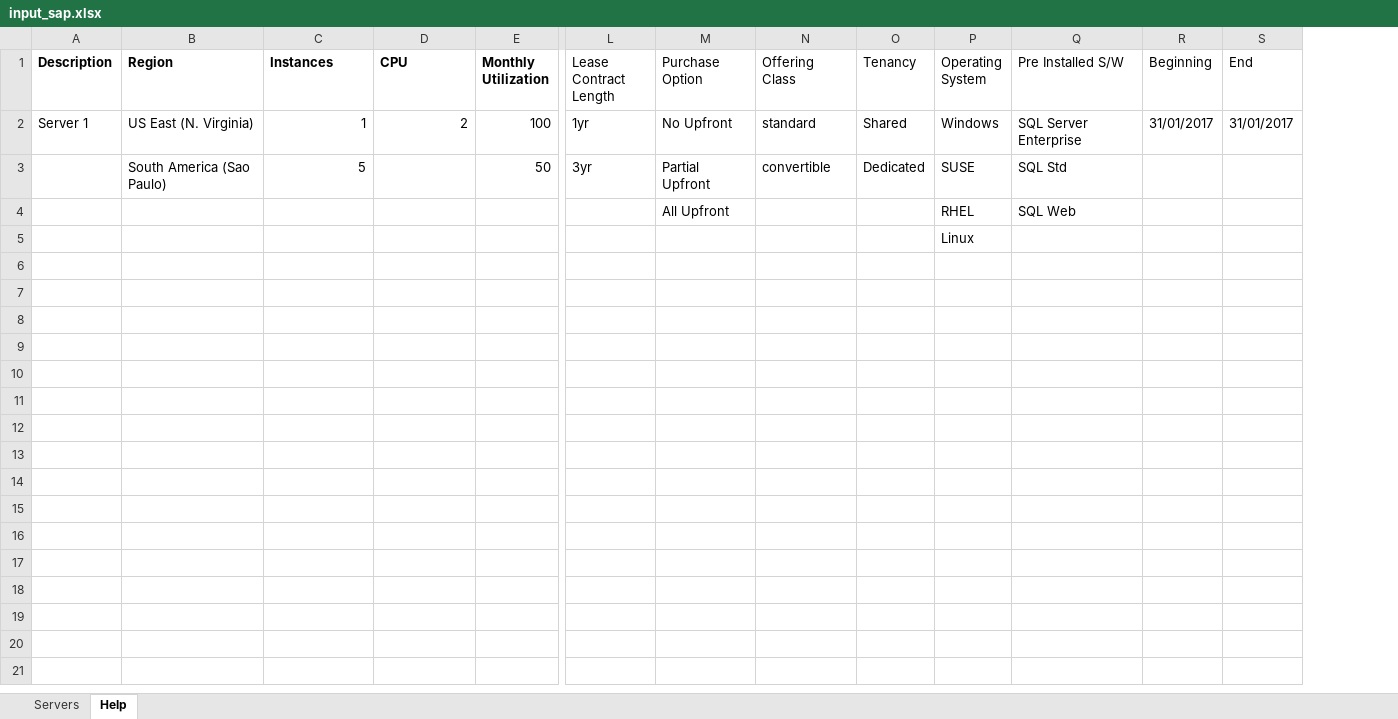
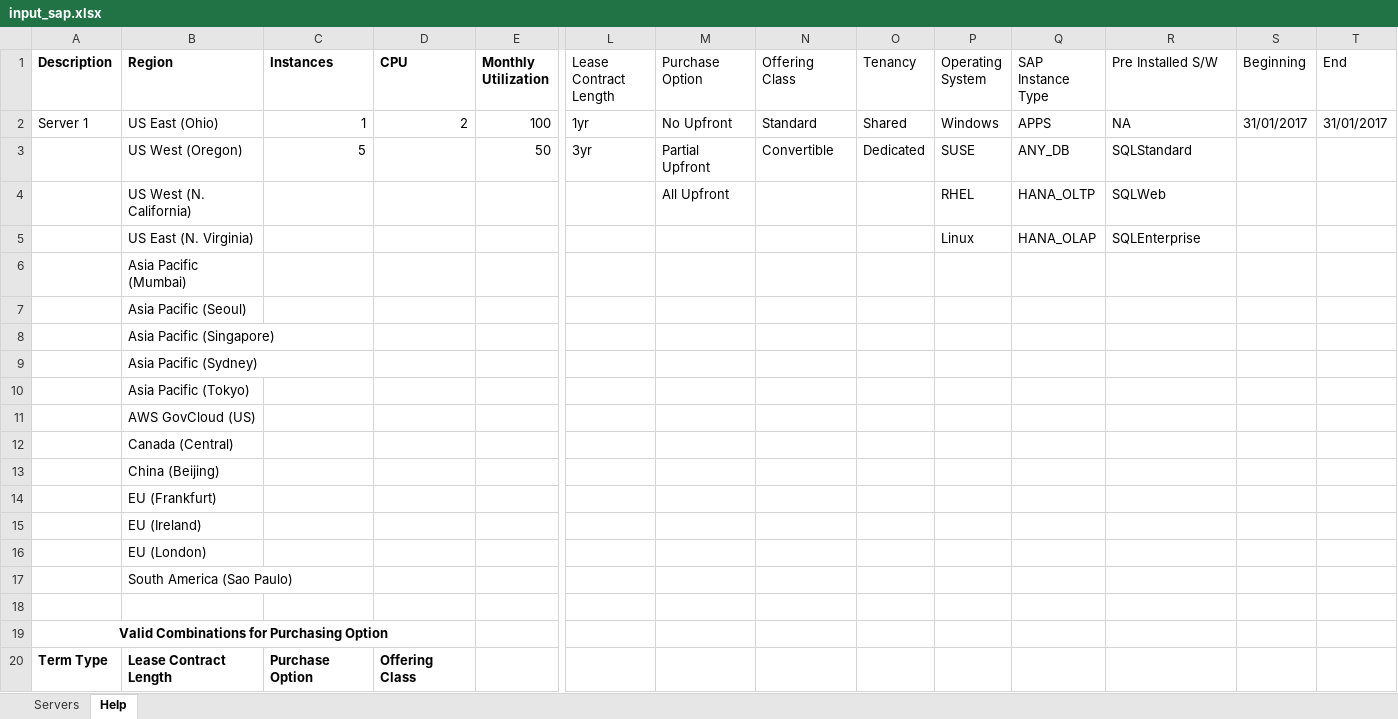
Before and after one commit to mravanini/ProposalCalculator, an Excel workbook: input_sap.xlsx, sheet Help, drawn as a sheet; only a part is shown, gaps mark what is left out; values as stored, in another font and other column widths than the file's, no borders; table styles not drawn; addresses are those after the commit; rows hold the shown columns only; the diff covers the shown part only; the diff names each change by its address in the sheet, - before the commit and + after, or states it on an @@ line.

Commit message:
InputSAP - adding info into Help tab
InputSAP - adding info into Help tab

```diff
--- a/input_sap.xlsx (sheet Help)
+++ b/input_sap.xlsx (sheet Help)
+column Q (SAP Instance Type), rows 2-5: APPS | ANY_DB | HANA_OLTP | HANA_OLAP
-B2 (Region): US East (N. Virginia)
+B2 (Region): US East (Ohio)
-N2 (Offering Class): standard
+N2 (Offering Class): Standard
-R2 (Pre Installed S/W): SQL Server Enterprise
+R2 (Pre Installed S/W): NA
-B3 (Region): South America (Sao Paulo)
+B3 (Region): US West (Oregon)
-N3 (Offering Class): convertible
+N3 (Offering Class): Convertible
-R3 (Pre Installed S/W): SQL Std
+R3 (Pre Installed S/W): SQLStandard
-B4 (Region): (empty)
+B4 (Region): US West (N. California)
-R4 (Pre Installed S/W): SQL Web
+R4 (Pre Installed S/W): SQLWeb
-B5 (Region): (empty)
+B5 (Region): US East (N. Virginia)
-R5 (Pre Installed S/W): (empty)
+R5 (Pre Installed S/W): SQLEnterprise
-B6 (Region): (empty)
+B6 (Region): Asia Pacific (Mumbai)
+row 7:  | Asia Pacific (Seoul)
+row 8:  | Asia Pacific (Singapore)
+row 9:  | Asia Pacific (Sydney)
+row 10:  | Asia Pacific (Tokyo)
+row 11:  | AWS GovCloud (US)
+row 12:  | Canada (Central)
+row 13:  | China (Beijing)
+row 14:  | EU (Frankfurt)
+row 15:  | EU (Ireland)
+row 16:  | EU (London)
+row 17:  | South America (Sao Paulo)
+row 18: (empty)
+row 19: Valid Combinations for Purchasing Option
+row 20: Term Type | Lease Contract Length | Purchase Option | Offering Class
```
Also changed, not shown: 9 added rows elsewhere in this sheet, sheet Servers.
